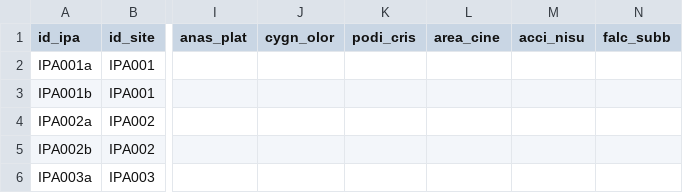
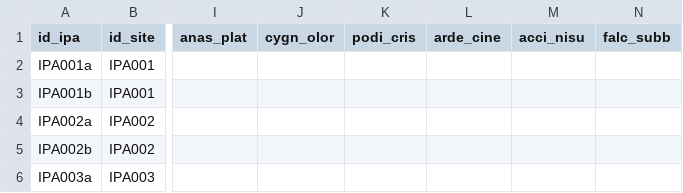
Before and after one commit to mrelnoob/ppl.ipa, a CSV file: data/ppl_ipa_data_20192022.csv, drawn as a sheet; only a part is shown, gaps mark what is left out; the diff names each change by its address in the sheet, - before the commit and + after, or states it on an @@ line.

```diff
--- a/data/ppl_ipa_data_20192022.csv
+++ b/data/ppl_ipa_data_20192022.csv
-L1: area_cine
+L1: arde_cine
```
Also changed, not shown: data/ppl_ipa_species_traits.csv, 1 other file.
